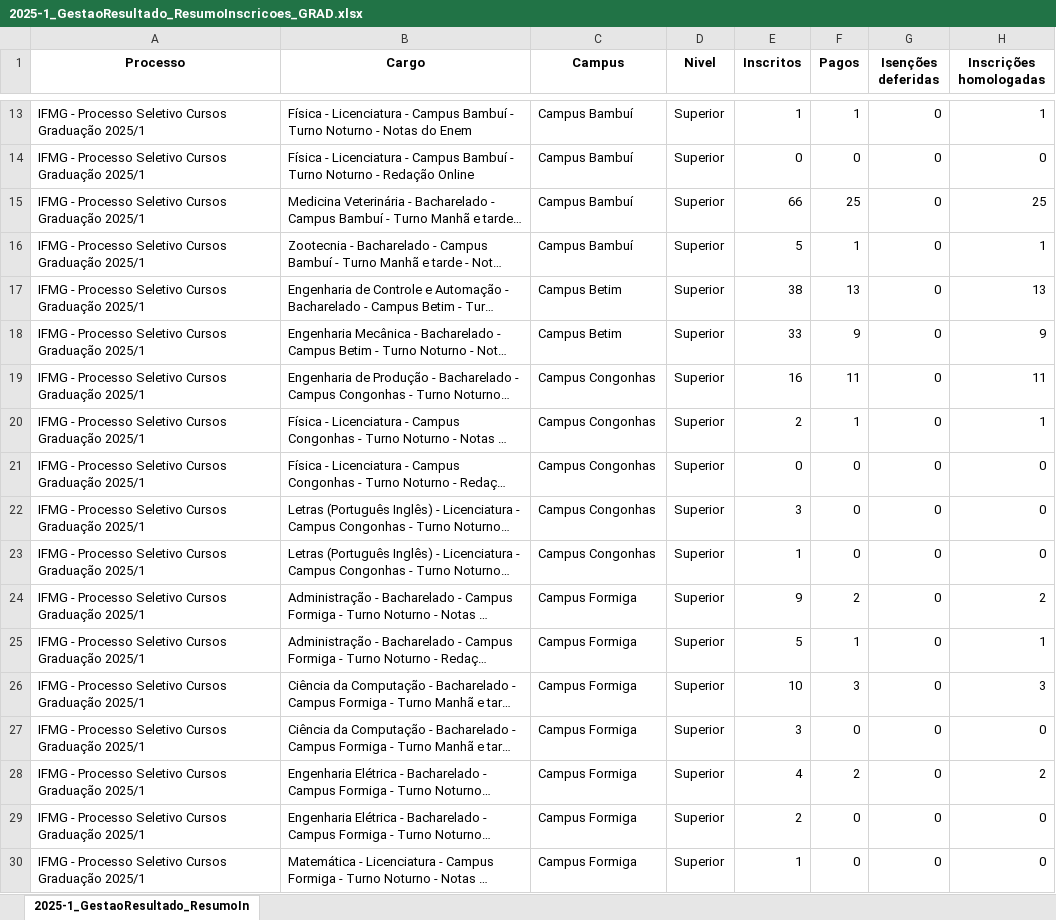
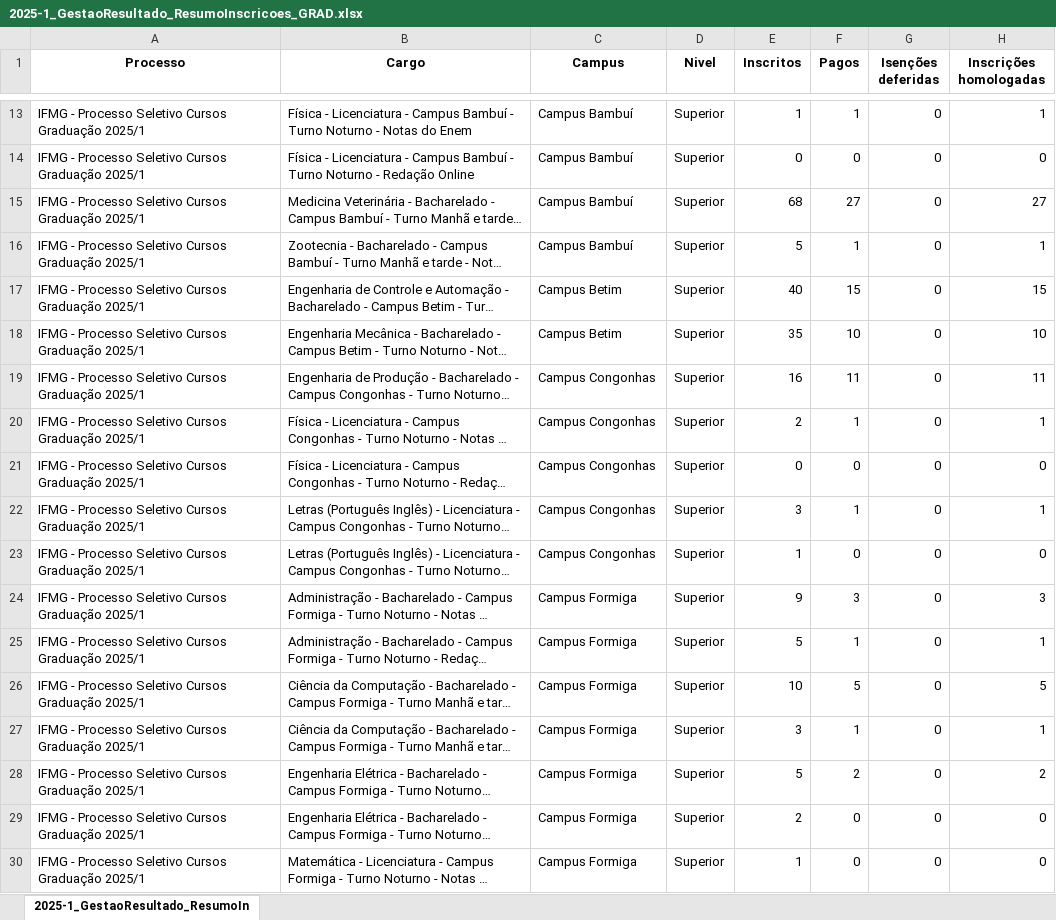
Before and after one commit to lucianovilasboas/vestibular2025, an Excel workbook: dados/2025-1_GestaoResultado_ResumoInscricoes_GRAD.xlsx, sheet 2025-1_GestaoResultado_ResumoIn, drawn as a sheet; only a part is shown, gaps mark what is left out; long unchanged cells end in …; values as stored, in another font and other column widths than the file's, no borders; the diff covers the shown part only; the diff names each change by its address in the sheet, - before the commit and + after, or states it on an @@ line.

Commit message:
Update new data

```diff
--- a/dados/2025-1_GestaoResultado_ResumoInscricoes_GRAD.xlsx (sheet 2025-1_GestaoResultado_ResumoIn)
+++ b/dados/2025-1_GestaoResultado_ResumoInscricoes_GRAD.xlsx (sheet 2025-1_GestaoResultado_ResumoIn)
-E15 (Inscritos): 66
+E15 (Inscritos): 68
-F15 (Pagos): 25
+F15 (Pagos): 27
-H15 (Inscrições homologadas): 25
+H15 (Inscrições homologadas): 27
-E17 (Inscritos): 38
+E17 (Inscritos): 40
-F17 (Pagos): 13
+F17 (Pagos): 15
-H17 (Inscrições homologadas): 13
+H17 (Inscrições homologadas): 15
-E18 (Inscritos): 33
+E18 (Inscritos): 35
-F18 (Pagos): 9
+F18 (Pagos): 10
-H18 (Inscrições homologadas): 9
+H18 (Inscrições homologadas): 10
-F22 (Pagos): 0
+F22 (Pagos): 1
-H22 (Inscrições homologadas): 0
+H22 (Inscrições homologadas): 1
-F24 (Pagos): 2
+F24 (Pagos): 3
-H24 (Inscrições homologadas): 2
+H24 (Inscrições homologadas): 3
-F26 (Pagos): 3
+F26 (Pagos): 5
-H26 (Inscrições homologadas): 3
+H26 (Inscrições homologadas): 5
-F27 (Pagos): 0
+F27 (Pagos): 1
-H27 (Inscrições homologadas): 0
+H27 (Inscrições homologadas): 1
-E28 (Inscritos): 4
+E28 (Inscritos): 5
```
Also changed, not shown: 54 edited cells elsewhere in this sheet, dados/2025-1_GestaoResultado_ResumoInscricoes_SUB.xlsx, dados/2025-1_GestaoResultado_ResumoInscricoes_TEC.xlsx, 3 other files.
